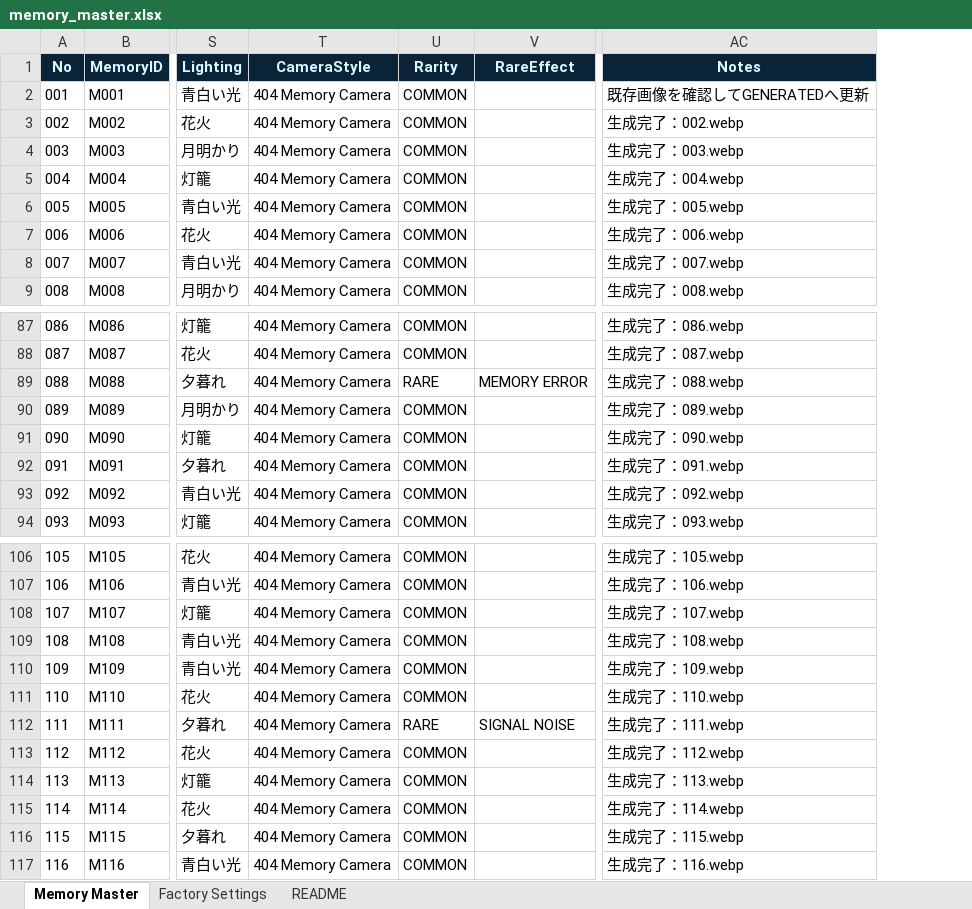
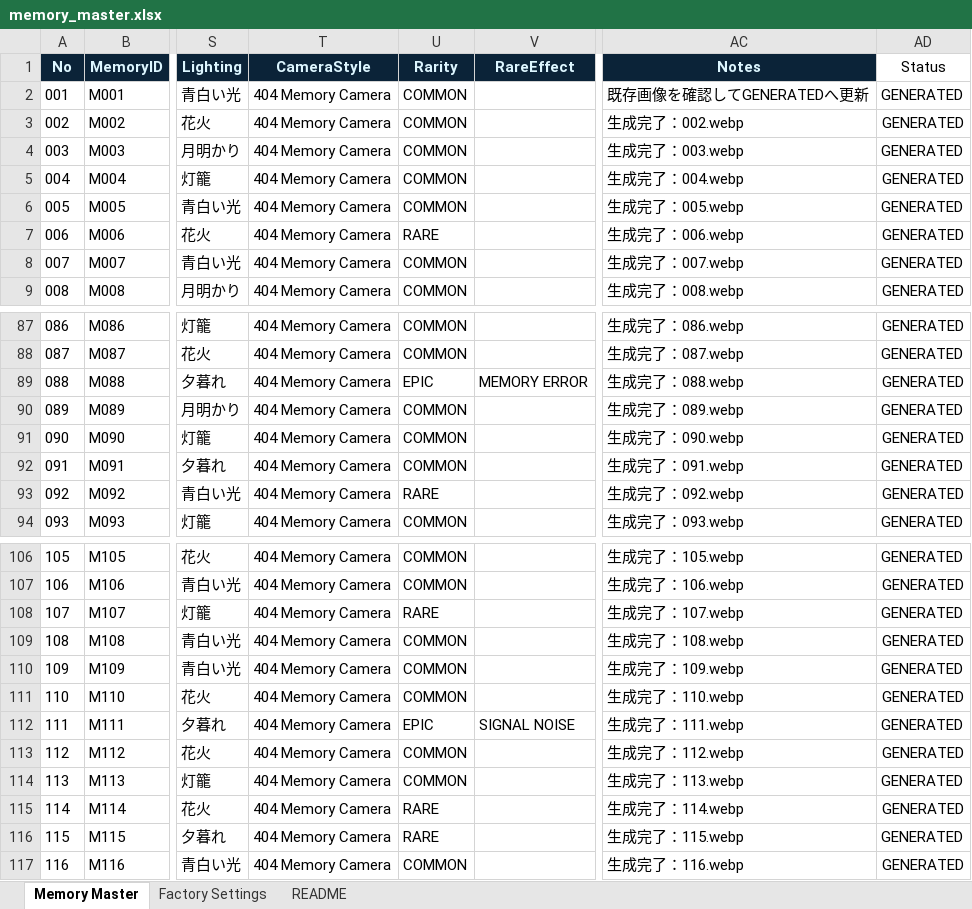
Before and after one commit to mercy202504-art/404_summer_festival, an Excel workbook: memory_master.xlsx, sheet Memory Master, drawn as a sheet; only a part is shown, gaps mark what is left out; values as stored, in another font and other column widths than the file's, no borders; conditional formats and table styles not drawn; the diff covers the shown part only; the diff names each change by its address in the sheet, - before the commit and + after, or states it on an @@ line.

```diff
--- a/memory_master.xlsx (sheet Memory Master)
+++ b/memory_master.xlsx (sheet Memory Master)
+column AD (Status), rows 2-9: all GENERATED; rows 87-94: all GENERATED; rows 106-117: all GENERATED
-U7 (Rarity): COMMON
+U7 (Rarity): RARE
-U89 (Rarity): RARE
+U89 (Rarity): EPIC
-U93 (Rarity): COMMON
+U93 (Rarity): RARE
-U108 (Rarity): COMMON
+U108 (Rarity): RARE
-U112 (Rarity): RARE
+U112 (Rarity): EPIC
-U115:U116 (Rarity): COMMON
+U115:U116 (Rarity): RARE
```
Also changed, not shown: 8 edited cells elsewhere in this sheet, 4 other files.
